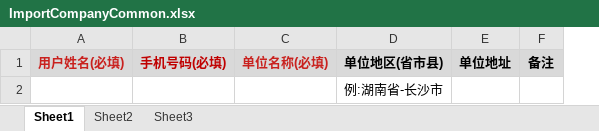
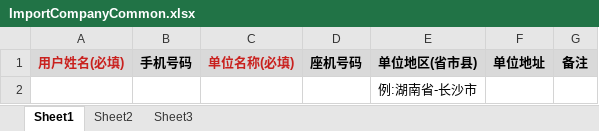
Before and after one commit to JackyWjx/java_clouddisk, an Excel workbook: COM.JZB.PROJECT/COM.JZB.ORGANIZE.MODULE/src/main/resources/static/excel/ImportCompanyCommon.xlsx, sheet Sheet1, drawn as a sheet; values as stored, in another font and other column widths than the file's, no borders; removed rows and columns are numbered as before the commit, all else as after; the diff names each change by its address in the sheet, - before the commit and + after, or states it on an @@ line.

```diff
--- a/COM.JZB.PROJECT/COM.JZB.ORGANIZE.MODULE/src/main/resources/static/excel/ImportCompanyCommon.xlsx (sheet Sheet1)
+++ b/COM.JZB.PROJECT/COM.JZB.ORGANIZE.MODULE/src/main/resources/static/excel/ImportCompanyCommon.xlsx (sheet Sheet1)
-column B, row 1: 手机号码(必填)
+column B, row 1: 手机号码
+column D, row 1: 座机号码
```
Also changed, not shown: 6 other files.
